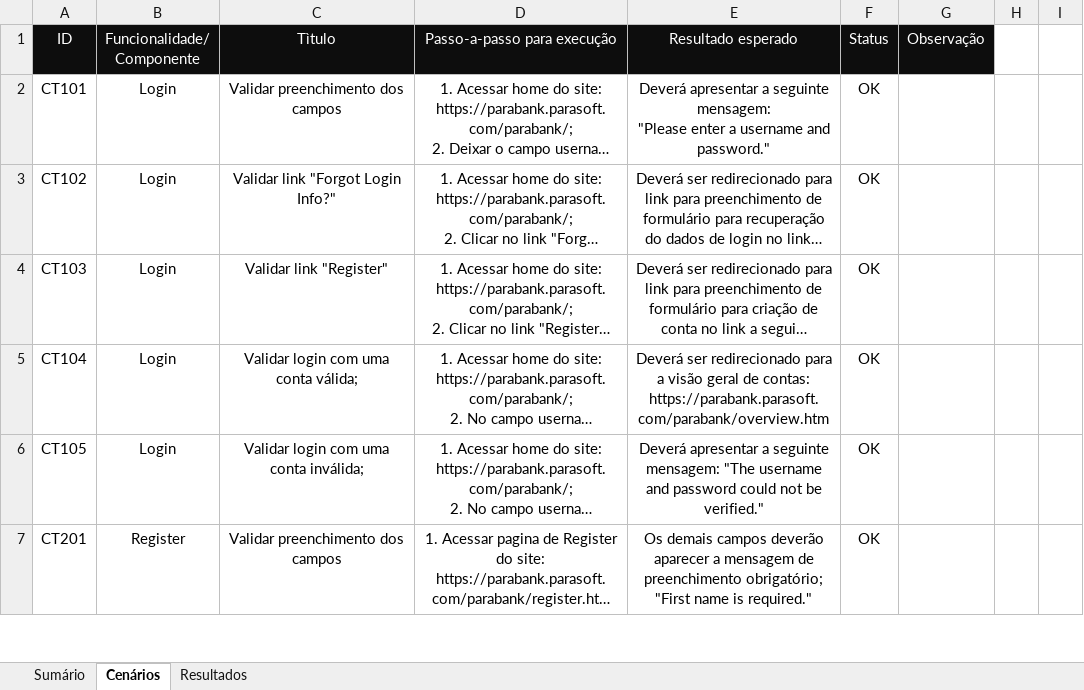
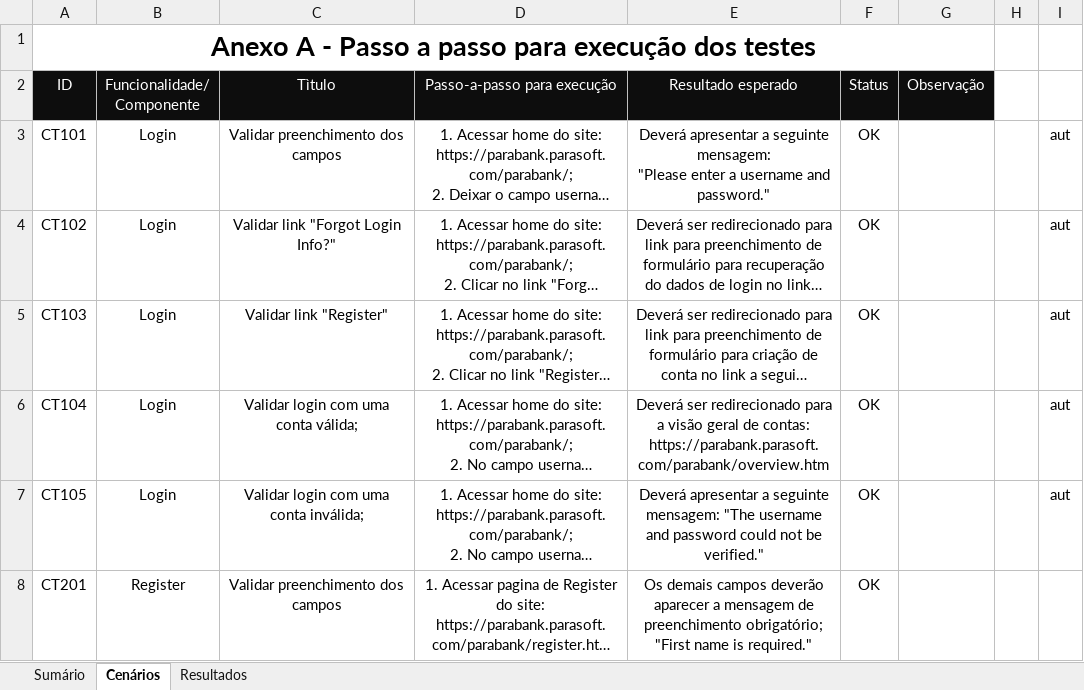
Before and after one commit to gianvancini/RealtyStone_GianVancini_Challange_6, an Excel workbook: PlanoDeTestes/ParaBank.xlsx, sheet Cenários, drawn as a sheet; only a part is shown; long unchanged cells end in …; values as stored, in another font and other column widths than the file's, no borders; conditional formats not drawn; addresses are those after the commit; the diff covers the shown part only; the diff names each change by its address in the sheet, - before the commit and + after, or states it on an @@ line.

```diff
--- a/PlanoDeTestes/ParaBank.xlsx (sheet Cenários)
+++ b/PlanoDeTestes/ParaBank.xlsx (sheet Cenários)
+row 1: Anexo A - Passo a passo para execução dos testes
-I3:I7: (empty)
+I3:I7: aut
```
Also changed, not shown: 22 added rows, 1 removed row and 40 edited cells elsewhere in this sheet, sheet Sumário, sheet Resultados, charts or pictures, 16 other files.
